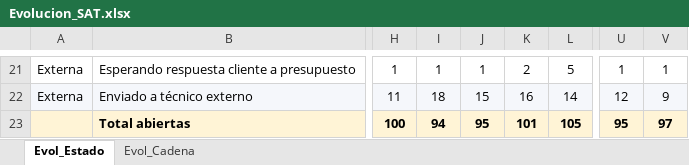
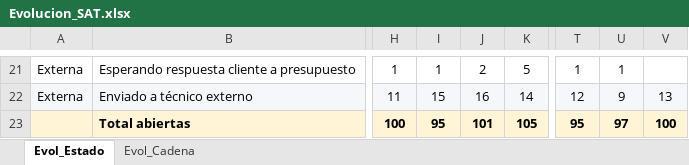
Before and after one commit to iortizfigueroa/leaseir-sat-dashboard, an Excel workbook: output/Evolucion_SAT.xlsx, sheet Evol_Estado, drawn as a sheet; only a part is shown, gaps mark what is left out; values as stored, in another font and other column widths than the file's, no borders; removed rows and columns are numbered as before the commit, all else as after; the diff covers the shown part only; the diff names each change by its address in the sheet, - before the commit and + after, or states it on an @@ line.

```diff
--- a/output/Evolucion_SAT.xlsx (sheet Evol_Estado)
+++ b/output/Evolucion_SAT.xlsx (sheet Evol_Estado)
-column K, rows 21-23: 2 | 16 | 101
+column U, rows 21-23: 1 | 9 | 97
-J21: 1
+J21: 2
-V21: 1
+V21: (empty)
-I22: 18
+I22: 15
-J22: 15
+J22: 16
-V22: 9
+V22: 13
-I23: 94
+I23: 95
-J23: 95
+J23: 101
-V23: 97
+V23: 100
```
Also changed, not shown: 30 edited cells elsewhere in this sheet, sheet Evol_Cadena, 7 other files.
